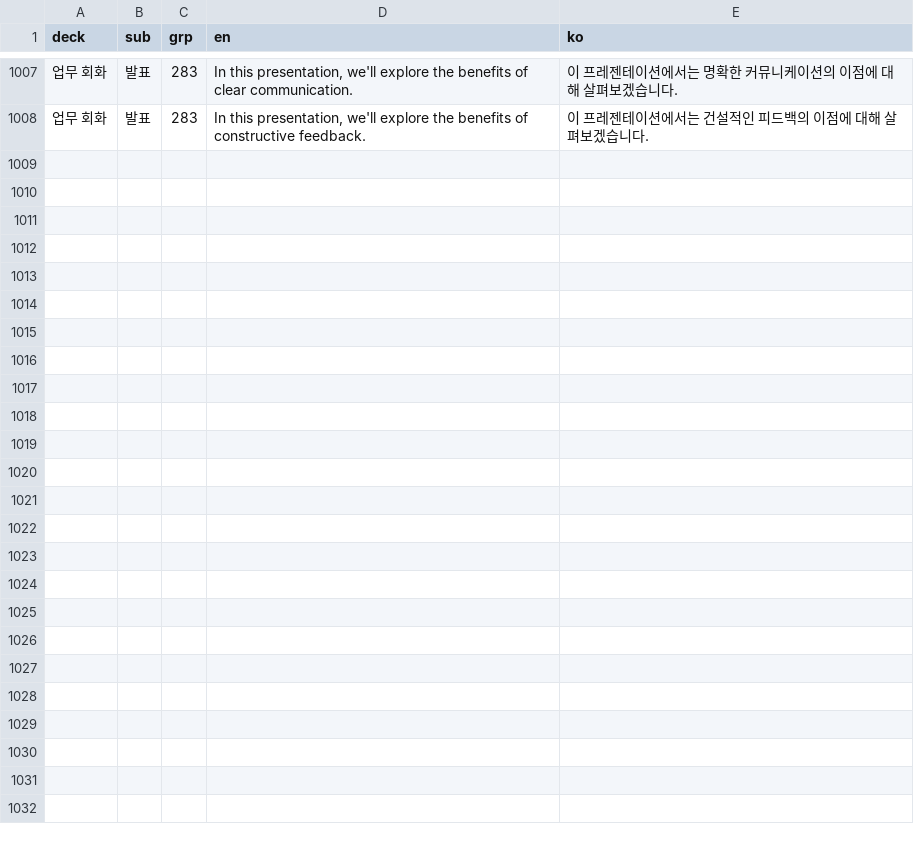
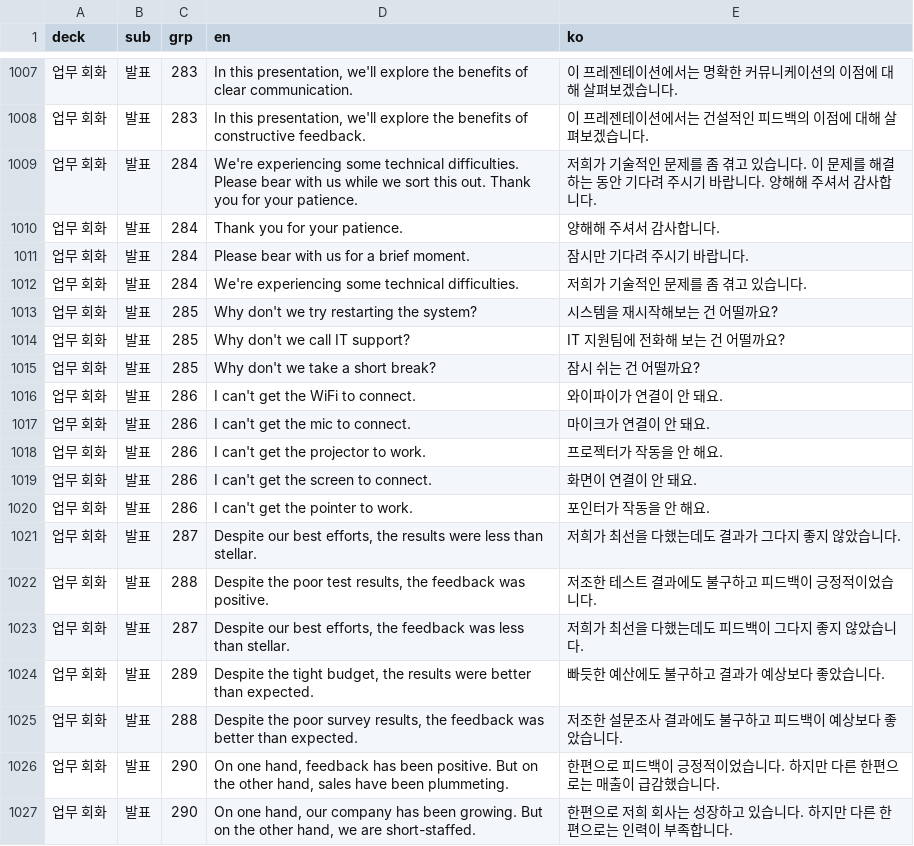
Before and after one commit to ohjin1218/speak-review, a CSV file: data/speak_sentences_tagged.csv, drawn as a sheet; only a part is shown, gaps mark what is left out; the diff covers the shown part only.

```diff
--- a/data/speak_sentences_tagged.csv
+++ b/data/speak_sentences_tagged.csv
@@ -1008 +1008,20 @@
 업무 회화,발표,283,"In this presentation, we'll explore the benefits of constructive feedback.",이 프레젠테이션에서는 건설적인 피드백의 이점에 대해 살펴보겠습니다.
+업무 회화,발표,284,We're experiencing some technical difficulties. Please bear with us while we sort this out. Thank you for your patience.,저희가 기술적인 문제를 좀 겪고 있습니다. 이 문제를 해결하는 동안 기다려 주시기 바랍니다. 양해해 주셔서 감사합니다.
+업무 회화,발표,284,Thank you for your patience.,양해해 주셔서 감사합니다.
+업무 회화,발표,284,Please bear with us for a brief moment.,잠시만 기다려 주시기 바랍니다.
+업무 회화,발표,284,We're experiencing some technical difficulties.,저희가 기술적인 문제를 좀 겪고 있습니다.
+업무 회화,발표,285,Why don't we try restarting the system?,시스템을 재시작해보는 건 어떨까요?
+업무 회화,발표,285,Why don't we call IT support?,IT 지원팀에 전화해 보는 건 어떨까요?
+업무 회화,발표,285,Why don't we take a short break?,잠시 쉬는 건 어떨까요?
+업무 회화,발표,286,I can't get the WiFi to connect.,와이파이가 연결이 안 돼요.
+업무 회화,발표,286,I can't get the mic to connect.,마이크가 연결이 안 돼요.
+업무 회화,발표,286,I can't get the projector to work.,프로젝터가 작동을 안 해요.
+업무 회화,발표,286,I can't get the screen to connect.,화면이 연결이 안 돼요.
+업무 회화,발표,286,I can't get the pointer to work.,포인터가 작동을 안 해요.
+업무 회화,발표,287,"Despite our best efforts, the results were less than stellar.",저희가 최선을 다했는데도 결과가 그다지 좋지 않았습니다.
+업무 회화,발표,288,"Despite the poor test results, the feedback was positive.",저조한 테스트 결과에도 불구하고 피드백이 긍정적이었습니다.
+업무 회화,발표,287,"Despite our best efforts, the feedback was less than stellar.",저희가 최선을 다했는데도 피드백이 그다지 좋지 않았습니다.
+업무 회화,발표,289,"Despite the tight budget, the results were better than expected.",빠듯한 예산에도 불구하고 결과가 예상보다 좋았습니다.
+업무 회화,발표,288,"Despite the poor survey results, the feedback was better than expected.",저조한 설문조사 결과에도 불구하고 피드백이 예상보다 좋았습니다.
+업무 회화,발표,290,"On one hand, feedback has been positive. But on the other hand, sales have been plummeting.",한편으로 피드백이 긍정적이었습니다. 하지만 다른 한편으로는 매출이 급감했습니다.
+업무 회화,발표,290,"On one hand, our company has been growing. But on the other hand, we are short-staffed.",한편으로 저희 회사는 성장하고 있습니다. 하지만 다른 한편으로는 인력이 부족합니다.
```
Also changed, not shown: 11 added rows elsewhere in this file, data/speak_sentences.csv, 3 other files.
